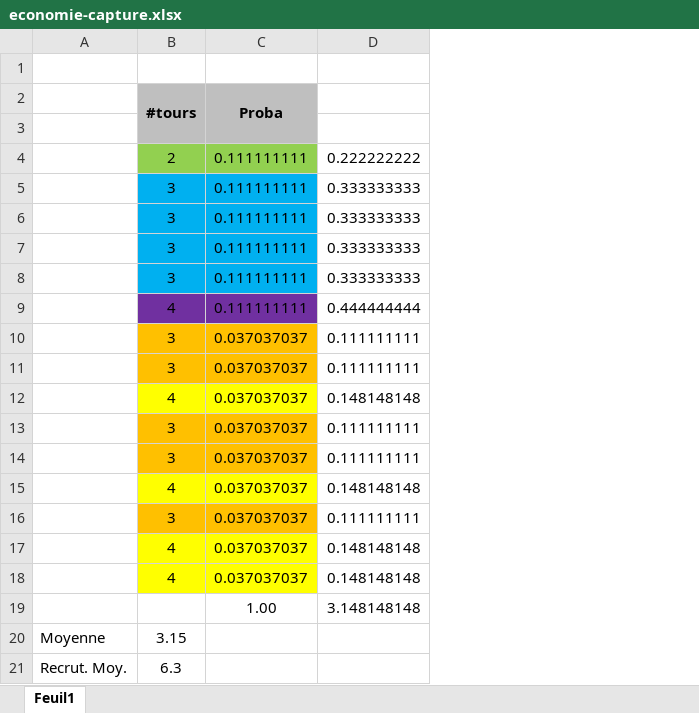
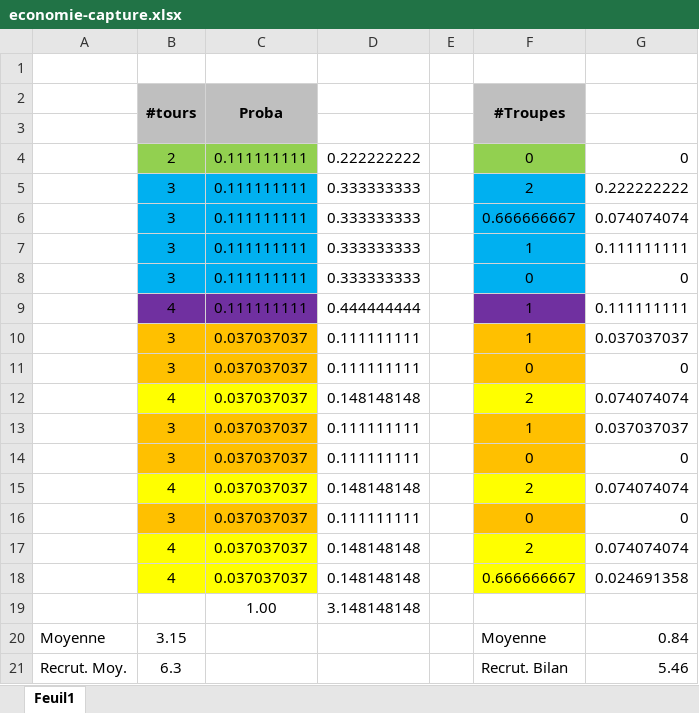
Before and after one commit to LucasBorboleta/Donjons-et-Barons, an Excel workbook: docs/economie-capture.xlsx, sheet Feuil1, drawn as a sheet; values as stored, in another font and other column widths than the file's, no borders; the diff names each change by its address in the sheet, - before the commit and + after, or states it on an @@ line.

Commit message:
Calcul des recrues de troupes pendant l'aller-retour évité par la capture de donjon

```diff
--- a/docs/economie-capture.xlsx (sheet Feuil1)
+++ b/docs/economie-capture.xlsx (sheet Feuil1)
+column E, empty
+column F (#Troupes), rows 4-21: 0 | 2 | 0.666666667 | 1 | 0 | 1 | 1 | 0 | 2 | 1 | 0 | 2 | 0 | 2 | 0.666666667 |  | Moyenne | Recrut. Bilan
+column G, rows 4-21: 0 | 0.222222222 | 0.074074074 | 0.111111111 | 0 | 0.111111111 | 0.037037037 | 0 | 0.074074074 | 0.037037037 | 0 | 0.074074074 | 0 | 0.074074074 | 0.024691358 |  | 0.84 | 5.46
```
Also changed, not shown: 4 other files.
